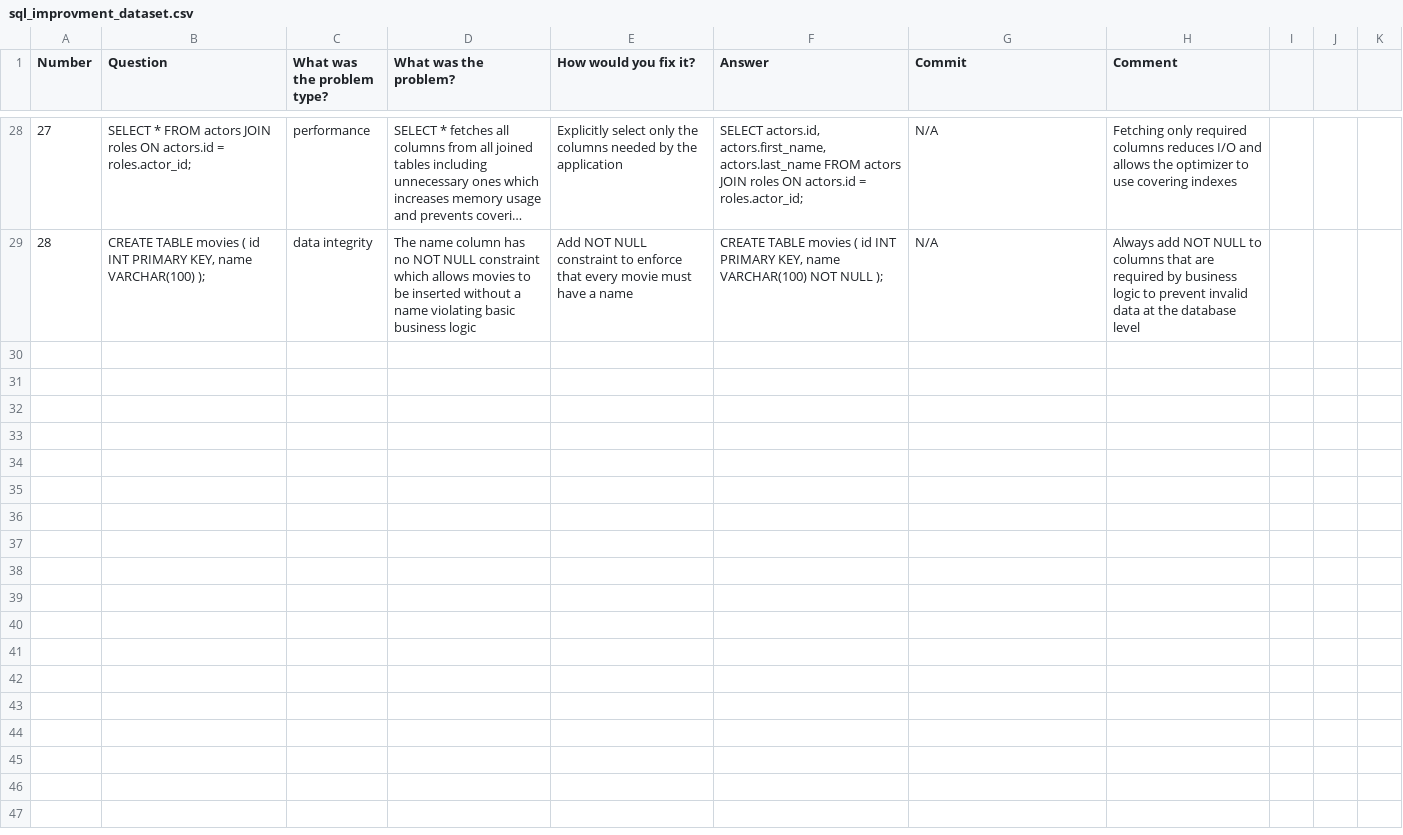
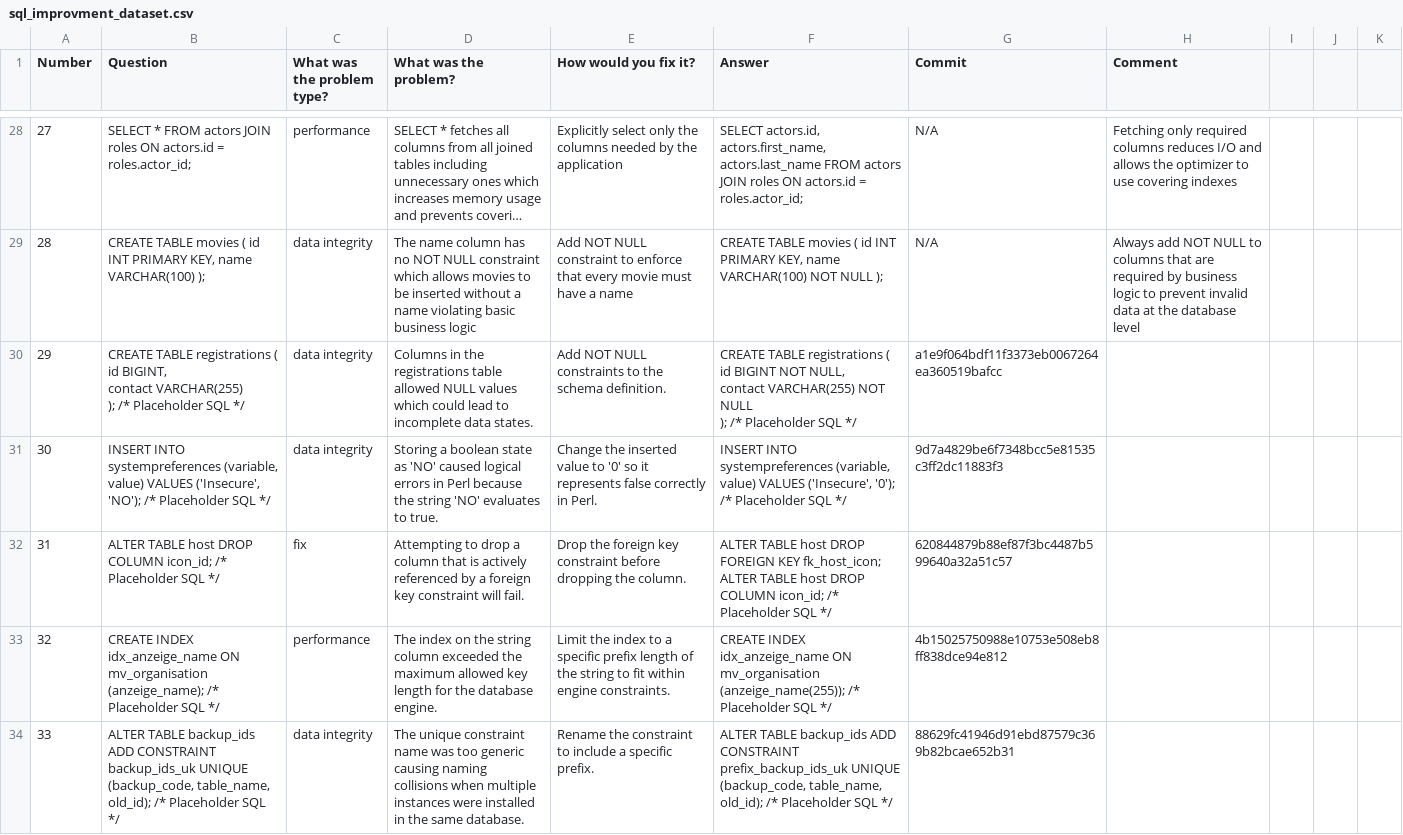
Before and after one commit to evidencebp/databases-course, a CSV file: sql_improvments/sql_improvment_dataset.csv, drawn as a sheet; only a part is shown, gaps mark what is left out; long unchanged cells end in …; ↵ is a line break in a cell; the diff names each change by its address in the sheet, - before the commit and + after, or states it on an @@ line.

Commit message:
Update sql_improvment_dataset.csv

```diff
--- a/sql_improvments/sql_improvment_dataset.csv
+++ b/sql_improvments/sql_improvment_dataset.csv
+row 30: 29 | CREATE TABLE registrations ( ↵ id BIGINT, ↵ contact VARCHAR(255) ↵ ); /* Placeholder SQL */ | data integrity | Columns in the registrations table allowed NULL values which could lead to incomplete data states. | Add NOT NULL constraints to the schema definition. | CREATE TABLE registrations ( ↵ id BIGINT NOT NULL, ↵ contact VARCHAR(255) NOT NULL ↵ ); /* Placeholder SQL */ | a1e9f064bdf11f3373eb0067264ea360519bafcc
+row 31: 30 | INSERT INTO systempreferences (variable, value) VALUES ('Insecure', 'NO'); /* Placeholder SQL */ | data integrity | Storing a boolean state as 'NO' caused logical errors in Perl because the string 'NO' evaluates to true. | Change the inserted value to '0' so it represents false correctly in Perl. | INSERT INTO systempreferences (variable, value) VALUES ('Insecure', '0'); /* Placeholder SQL */ | 9d7a4829be6f7348bcc5e81535c3ff2dc11883f3
+row 32: 31 | ALTER TABLE host DROP COLUMN icon_id; /* Placeholder SQL */ | fix | Attempting to drop a column that is actively referenced by a foreign key constraint will fail. | Drop the foreign key constraint before dropping the column. | ALTER TABLE host DROP FOREIGN KEY fk_host_icon; ↵ ALTER TABLE host DROP COLUMN icon_id; /* Placeholder SQL */ | 620844879b88ef87f3bc4487b599640a32a51c57
+row 33: 32 | CREATE INDEX idx_anzeige_name ON mv_organisation (anzeige_name); /* Placeholder SQL */ | performance | The index on the string column exceeded the maximum allowed key length for the database engine. | Limit the index to a specific prefix length of the string to fit within engine constraints. | CREATE INDEX idx_anzeige_name ON mv_organisation (anzeige_name(255)); /* Placeholder SQL */ | 4b15025750988e10753e508eb8ff838dce94e812
+row 34: 33 | ALTER TABLE backup_ids ADD CONSTRAINT backup_ids_uk UNIQUE (backup_code, table_name, old_id); /* Placeholder SQL */ | data integrity | The unique constraint name was too generic causing naming collisions when multiple instances were installed in the same database. | Rename the constraint to include a specific prefix. | ALTER TABLE backup_ids ADD CONSTRAINT prefix_backup_ids_uk UNIQUE (backup_code, table_name, old_id); /* Placeholder SQL */ | 88629fc41946d91ebd87579c369b82bcae652b31
```
